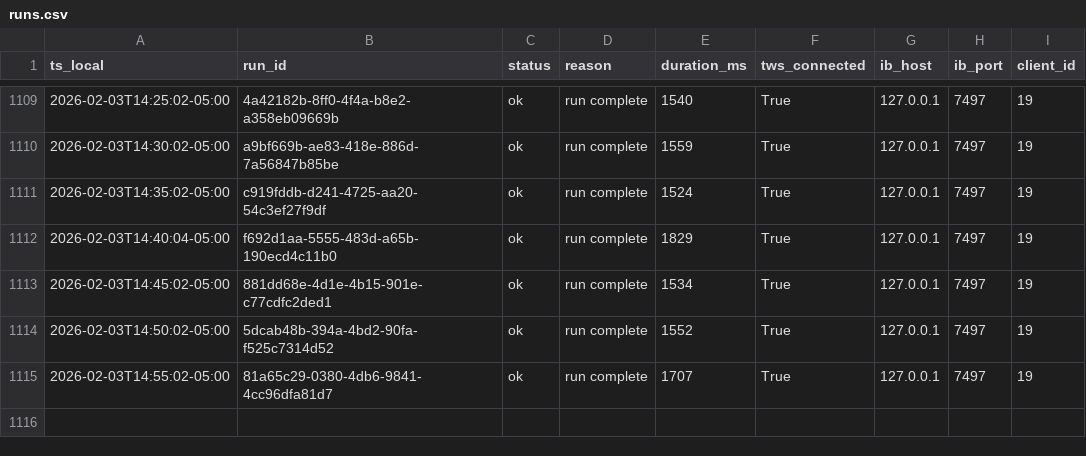
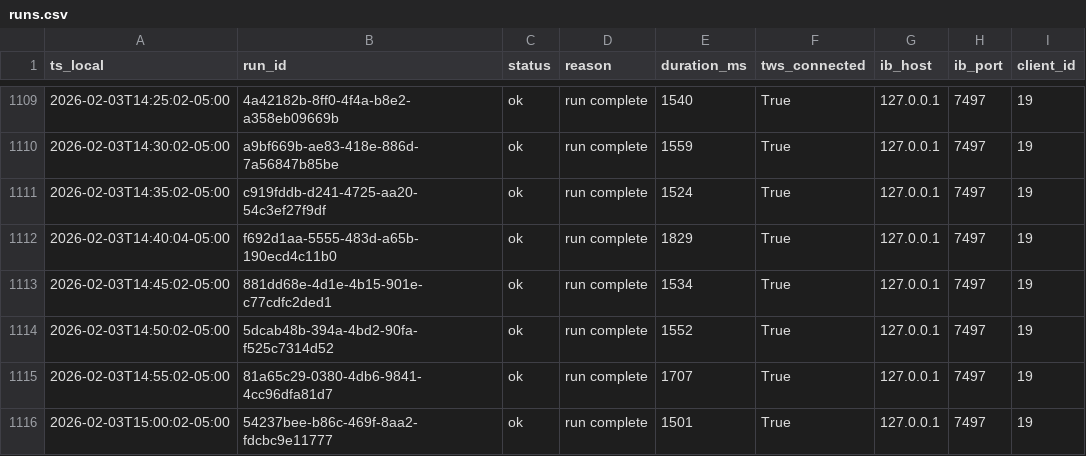
Before and after one commit to martinstabler-bit/IBKR_MeanReversion_Bot, a CSV file: analytics/logs/runs.csv, drawn as a sheet; only a part is shown, gaps mark what is left out; the diff names each change by its address in the sheet, - before the commit and + after, or states it on an @@ line.

```diff
--- a/analytics/logs/runs.csv
+++ b/analytics/logs/runs.csv
+row 1116: 2026-02-03T15:00:02-05:00 | 54237bee-b86c-469f-8aa2-fdcbc9e11777 | ok | run complete | 1501 | True | 127.0.0.1 | 7497 | 19
```
Also changed, not shown: analytics/logs/account.csv.
